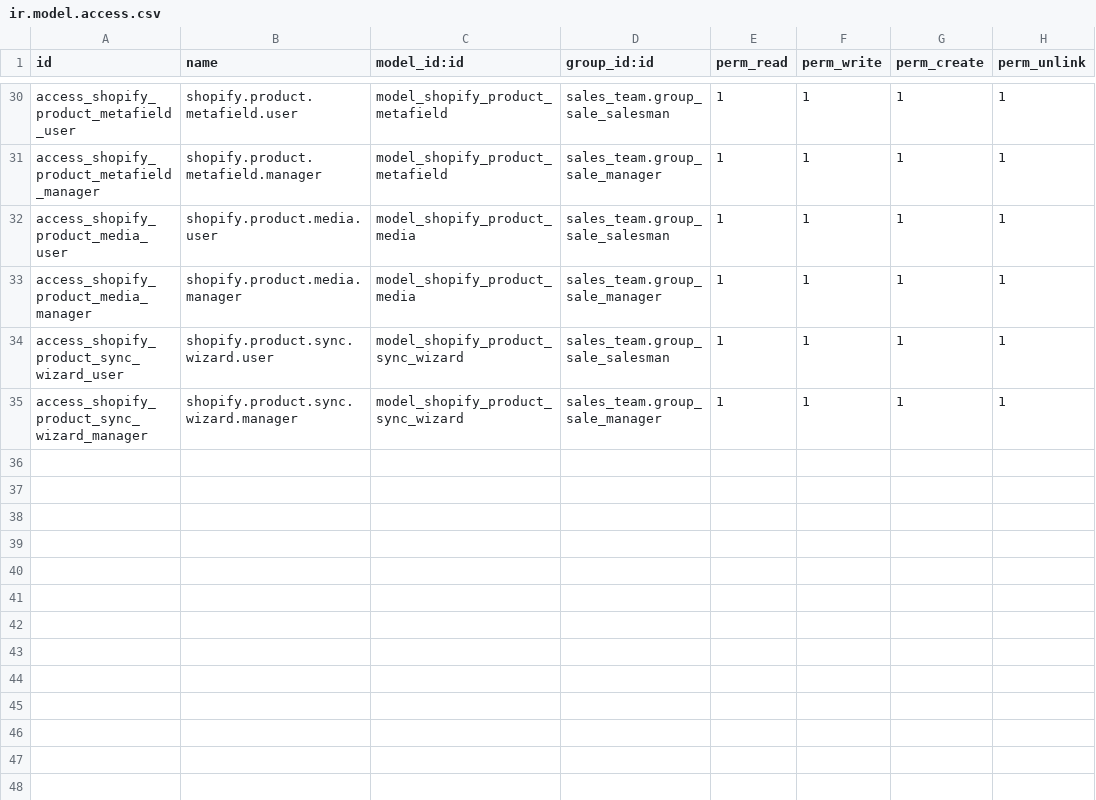
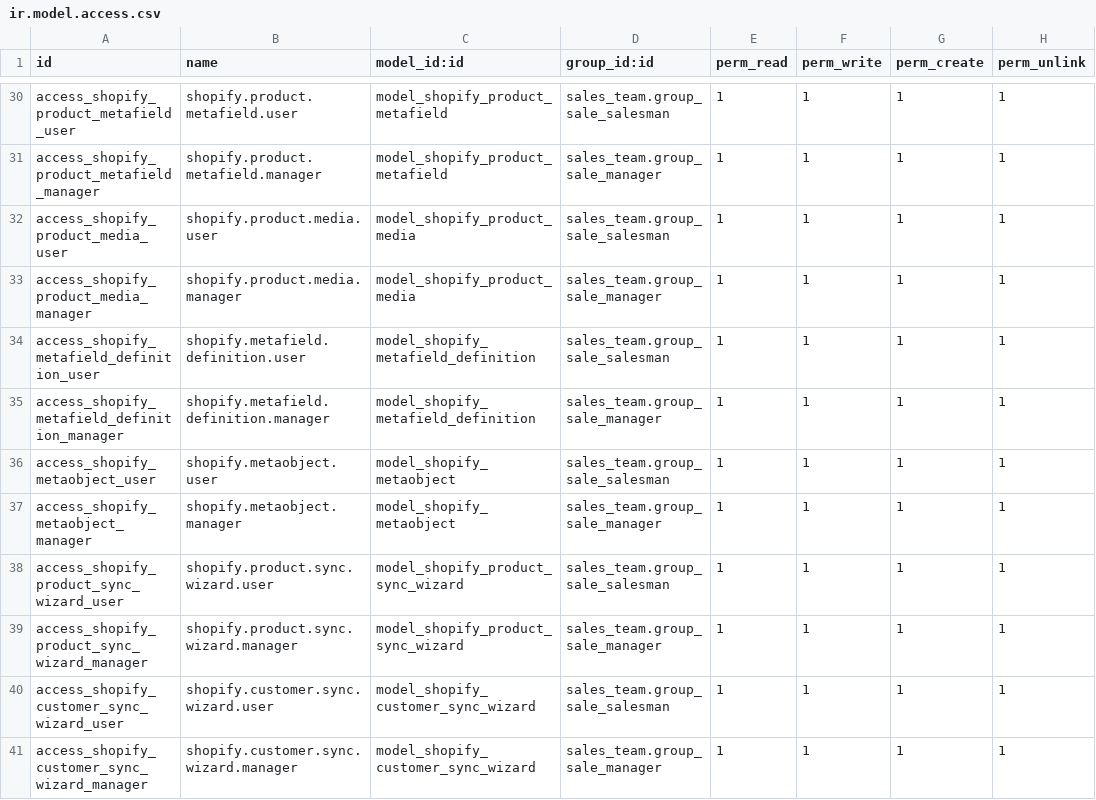
Before and after one commit to easysubscriptionadmin/odoo, a CSV file: Easycomm_shopify_connector/security/ir.model.access.csv, drawn as a sheet; only a part is shown, gaps mark what is left out.

```diff
--- a/Easycomm_shopify_connector/security/ir.model.access.csv
+++ b/Easycomm_shopify_connector/security/ir.model.access.csv
@@ -33,3 +33,9 @@ access_shopify_product_media_user,shopify.product.media.user,model_shopify_produ
 access_shopify_product_media_manager,shopify.product.media.manager,model_shopify_product_media,sales_team.group_sale_manager,1,1,1,1
+access_shopify_metafield_definition_user,shopify.metafield.definition.user,model_shopify_metafield_definition,sales_team.group_sale_salesman,1,1,1,1
+access_shopify_metafield_definition_manager,shopify.metafield.definition.manager,model_shopify_metafield_definition,sales_team.group_sale_manager,1,1,1,1
+access_shopify_metaobject_user,shopify.metaobject.user,model_shopify_metaobject,sales_team.group_sale_salesman,1,1,1,1
+access_shopify_metaobject_manager,shopify.metaobject.manager,model_shopify_metaobject,sales_team.group_sale_manager,1,1,1,1
 access_shopify_product_sync_wizard_user,shopify.product.sync.wizard.user,model_shopify_product_sync_wizard,sales_team.group_sale_salesman,1,1,1,1
 access_shopify_product_sync_wizard_manager,shopify.product.sync.wizard.manager,model_shopify_product_sync_wizard,sales_team.group_sale_manager,1,1,1,1
+access_shopify_customer_sync_wizard_user,shopify.customer.sync.wizard.user,model_shopify_customer_sync_wizard,sales_team.group_sale_salesman,1,1,1,1
+access_shopify_customer_sync_wizard_manager,shopify.customer.sync.wizard.manager,model_shopify_customer_sync_wizard,sales_team.group_sale_manager,1,1,1,1
```
Also changed, not shown: 21 other files.
